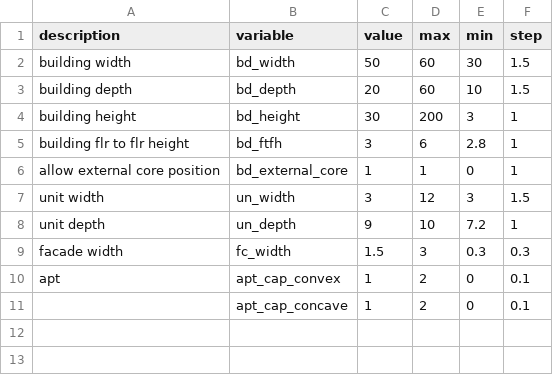
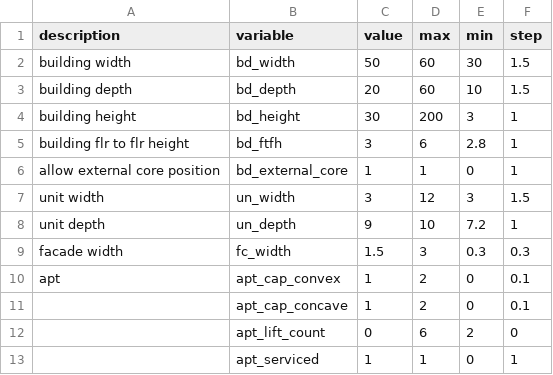
Before and after one commit to ShaperGZ/SU_Excel, a CSV file: Params.csv, drawn as a sheet.

```diff
--- a/Params.csv
+++ b/Params.csv
@@ -11 +11,3 @@ apt,apt_cap_convex,1,2,0,0.1
 ,apt_cap_concave,1,2,0,0.1
+,apt_lift_count,0,6,2,0
+,apt_serviced,1,1,0,1
```
Also changed, not shown: 22 other files.
